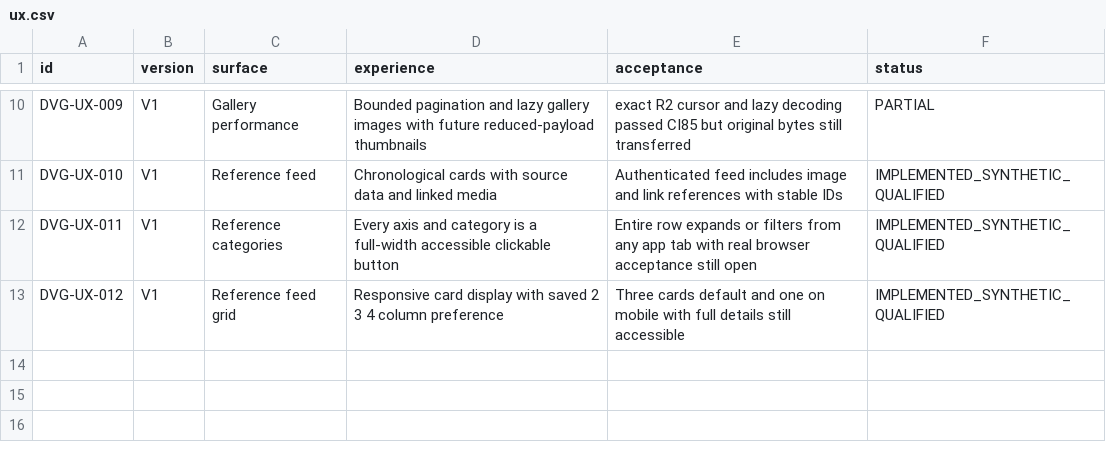
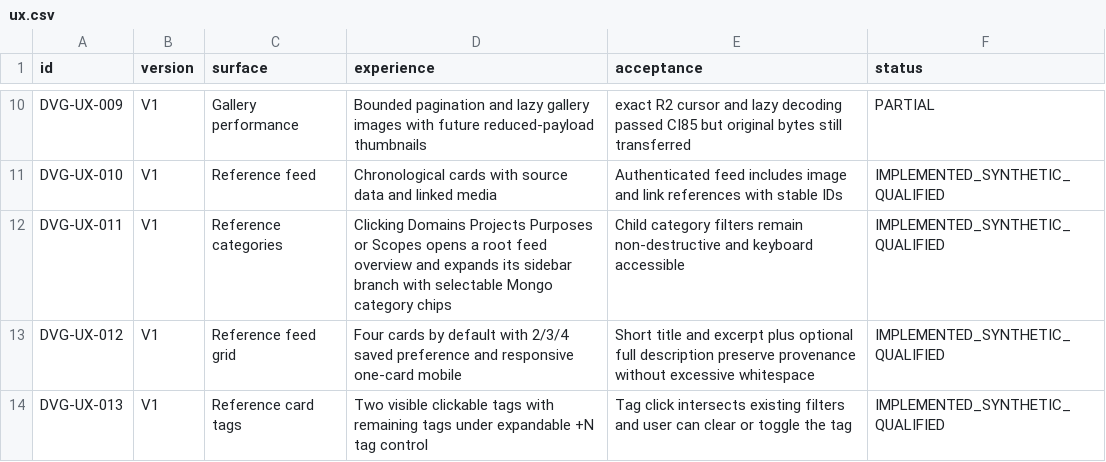
Before and after one commit to julian-passebecq/datapass-visual-gallery, a CSV file: spec/ux.csv, drawn as a sheet; only a part is shown, gaps mark what is left out.

Commit message:
acceptance: compact cards and expandable Mongo tag chips as live filters

```diff
--- a/spec/ux.csv
+++ b/spec/ux.csv
@@ -11,3 +11,4 @@ DVG-UX-009,V1,Gallery performance,Bounded pagination and lazy gallery images wit
 DVG-UX-010,V1,Reference feed,Chronological cards with source data and linked media,Authenticated feed includes image and link references with stable IDs,IMPLEMENTED_SYNTHETIC_QUALIFIED
-DVG-UX-011,V1,Reference categories,Every axis and category is a full-width accessible clickable button,Entire row expands or filters from any app tab with real browser acceptance still open,IMPLEMENTED_SYNTHETIC_QUALIFIED
-DVG-UX-012,V1,Reference feed grid,Responsive card display with saved 2 3 4 column preference,Three cards default and one on mobile with full details still accessible,IMPLEMENTED_SYNTHETIC_QUALIFIED
+DVG-UX-011,V1,Reference categories,Clicking Domains Projects Purposes or Scopes opens a root feed overview and expands its sidebar branch with selectable Mongo category chips,Child category filters remain non-destructive and keyboard accessible,IMPLEMENTED_SYNTHETIC_QUALIFIED
+DVG-UX-012,V1,Reference feed grid,Four cards by default with 2/3/4 saved preference and responsive one-card mobile,Short title and excerpt plus optional full description preserve provenance without excessive whitespace,IMPLEMENTED_SYNTHETIC_QUALIFIED
+DVG-UX-013,V1,Reference card tags,Two visible clickable tags with remaining tags under expandable +N tag control,Tag click intersects existing filters and user can clear or toggle the tag,IMPLEMENTED_SYNTHETIC_QUALIFIED
```
